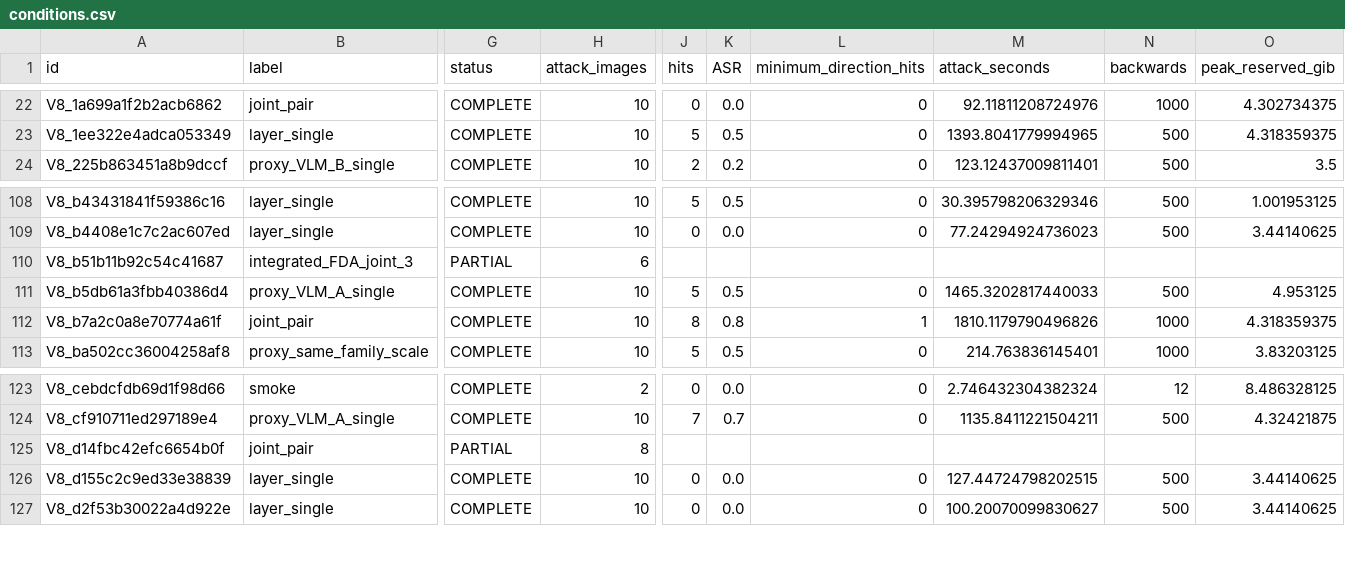
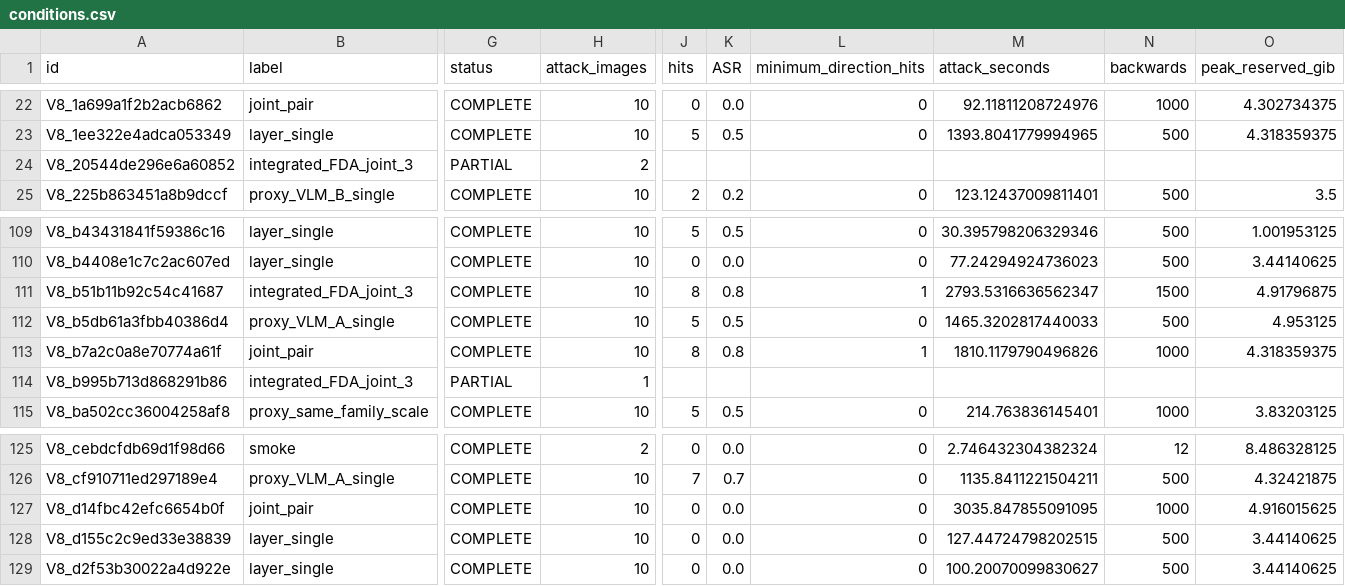
Before and after one commit to pe0-p1e/exper-tran, a CSV file: experiments/2026-10-a100-precommercial-v7-targeted-50/reports/v8_stage12_joint24h/reports/conditions.csv, drawn as a sheet; only a part is shown, gaps mark what is left out; addresses are those after the commit; rows hold the shown columns only; the diff names each change by its address in the sheet, - before the commit and + after, or states it on an @@ line.

```diff
--- a/experiments/2026-10-a100-precommercial-v7-targeted-50/reports/v8_stage12_joint24h/reports/conditions.csv
+++ b/experiments/2026-10-a100-precommercial-v7-targeted-50/reports/v8_stage12_joint24h/reports/conditions.csv
+row 24: V8_20544de296e6a60852 | integrated_FDA_joint_3 | PARTIAL | 2
-G111 (status): PARTIAL
+G111 (status): COMPLETE
-H111 (attack_images): 6
+H111 (attack_images): 10
-J111 (hits): (empty)
+J111 (hits): 8
-K111 (ASR): (empty)
+K111 (ASR): 0.8
-L111 (minimum_direction_hits): (empty)
+L111 (minimum_direction_hits): 1
-M111 (attack_seconds): (empty)
+M111 (attack_seconds): 2793.5316636562347
-N111 (backwards): (empty)
+N111 (backwards): 1500
-O111 (peak_reserved_gib): (empty)
+O111 (peak_reserved_gib): 4.91796875
+row 114: V8_b995b713d868291b86 | integrated_FDA_joint_3 | PARTIAL | 1
-G127 (status): PARTIAL
+G127 (status): COMPLETE
-H127 (attack_images): 8
+H127 (attack_images): 10
-J127 (hits): (empty)
+J127 (hits): 0
-K127 (ASR): (empty)
+K127 (ASR): 0.0
-L127 (minimum_direction_hits): (empty)
+L127 (minimum_direction_hits): 0
-M127 (attack_seconds): (empty)
+M127 (attack_seconds): 3035.847855091095
-N127 (backwards): (empty)
+N127 (backwards): 1000
-O127 (peak_reserved_gib): (empty)
+O127 (peak_reserved_gib): 4.916015625
```
Also changed, not shown: experiments/2026-10-a100-precommercial-v7-targeted-50/reports/v8_stage12_joint24h/reports/directions.csv, experiments/2026-10-a100-precommercial-v7-targeted-50/reports/v8_stage12_joint24h/reports/integrated_conditional_search.csv, 16 other files.
